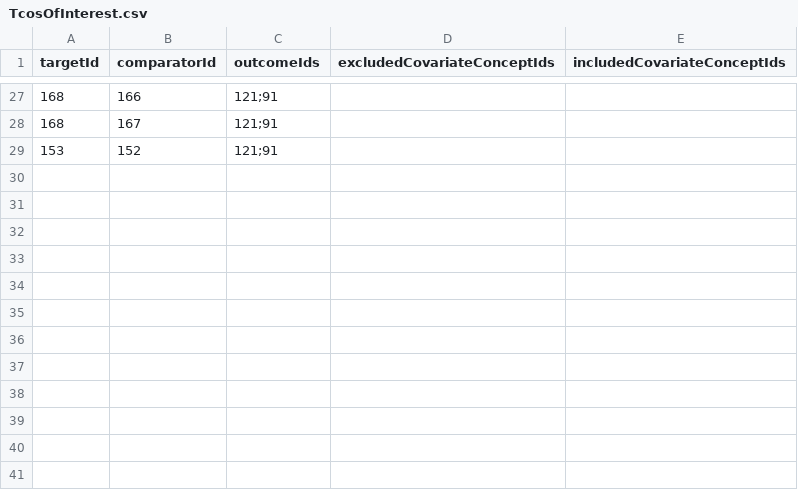
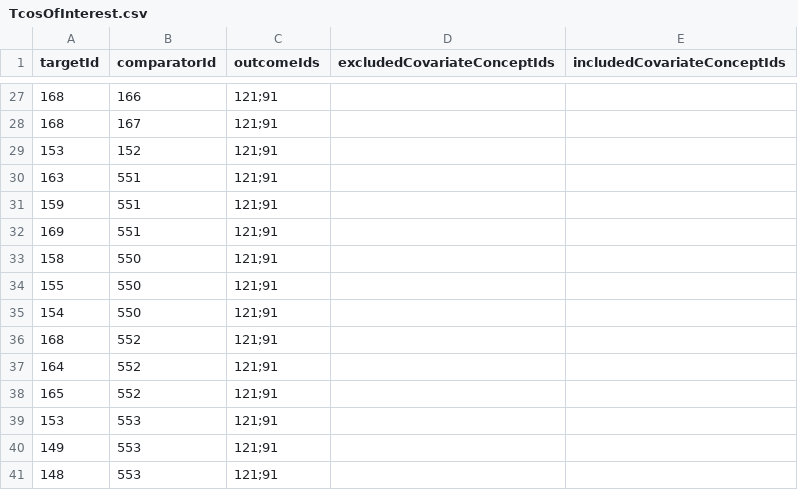
Before and after one commit to ohdsi-studies/Covid19Icarius, a CSV file: Covid19ComplicationsRasInhibitors/inst/settings/TcosOfInterest.csv, drawn as a sheet; only a part is shown, gaps mark what is left out.

```diff
--- a/Covid19ComplicationsRasInhibitors/inst/settings/TcosOfInterest.csv
+++ b/Covid19ComplicationsRasInhibitors/inst/settings/TcosOfInterest.csv
@@ -29 +29,13 @@ targetId,comparatorId,outcomeIds,excludedCovariateConceptIds,includedCovariateCo
 153,152,121;91,,
+163,551,121;91,,
+159,551,121;91,,
+169,551,121;91,,
+158,550,121;91,,
+155,550,121;91,,
+154,550,121;91,,
+168,552,121;91,,
+164,552,121;91,,
+165,552,121;91,,
+153,553,121;91,,
+149,553,121;91,,
+148,553,121;91,,
```
Also changed, not shown: Covid19ComplicationsRasInhibitors/inst/settings/CohortsToCreate.csv, 1 other file.
